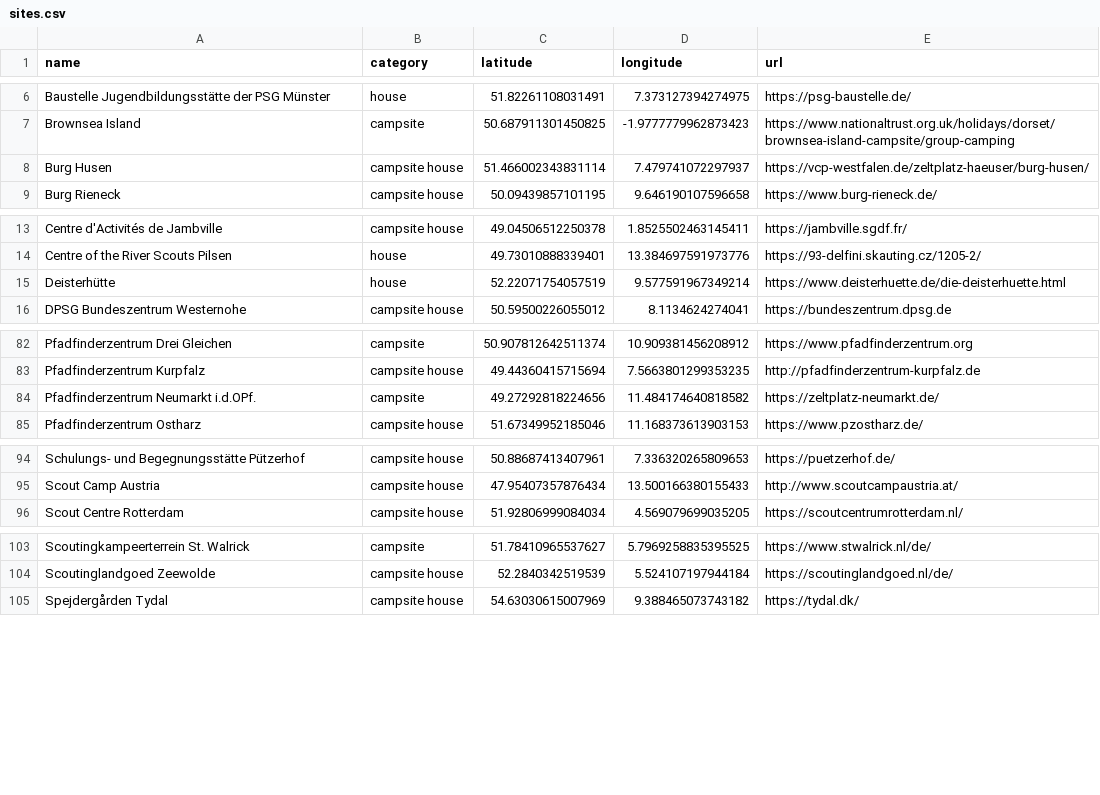
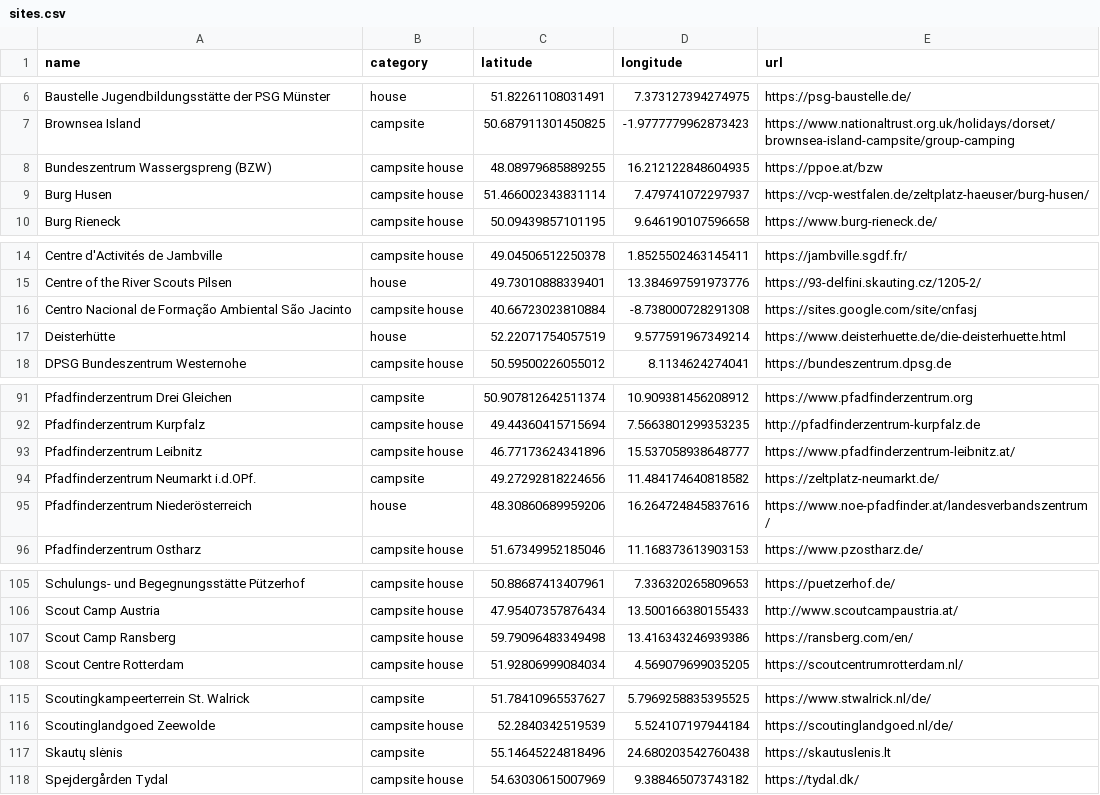
Before and after one commit to Schwarzzelt-IT/campsites, a CSV file: sites.csv, drawn as a sheet; only a part is shown, gaps mark what is left out; the diff covers the shown part only.

Commit message:
Add sites

```diff
--- a/sites.csv
+++ b/sites.csv
@@ -7,2 +7,3 @@ Baustelle Jugendbildungsstätte der PSG Münster,house,51.82261108031491,7.37312
 Brownsea Island,campsite,50.687911301450825,-1.9777779962873423,https://www.nationaltrust.org.uk/holidays/dorset/brownsea-island-campsite/group-camping
+Bundeszentrum Wassergspreng (BZW),campsite house,48.08979685889255,16.212122848604935,https://ppoe.at/bzw
 Burg Husen,campsite house,51.466002343831114,7.479741072297937,https://vcp-westfalen.de/zeltplatz-haeuser/burg-husen/
@@ -14,2 +15,3 @@ Centre d'Activités de Jambville,campsite house,49.04506512250378,1.852550246314
 Centre of the River Scouts Pilsen,house,49.73010888339401,13.384697591973776,https://93-delfini.skauting.cz/1205-2/
+Centro Nacional de Formação Ambiental São Jacinto,campsite house,40.66723023810884,-8.738000728291308,https://sites.google.com/site/cnfasj
 Deisterhütte,house,52.22071754057519,9.577591967349214,https://www.deisterhuette.de/die-deisterhuette.html
@@ -83,3 +92,5 @@ Pfadfinderzentrum Drei Gleichen,campsite,50.907812642511374,10.909381456208912,h
 Pfadfinderzentrum Kurpfalz,campsite house,49.44360415715694,7.5663801299353235,http://pfadfinderzentrum-kurpfalz.de
+Pfadfinderzentrum Leibnitz,campsite house,46.77173624341896,15.537058938648777,https://www.pfadfinderzentrum-leibnitz.at/
 Pfadfinderzentrum Neumarkt i.d.OPf.,campsite,49.27292818224656,11.484174640818582,https://zeltplatz-neumarkt.de/
+Pfadfinderzentrum Niederösterreich,house,48.30860689959206,16.264724845837616,https://www.noe-pfadfinder.at/landesverbandszentrum/
 Pfadfinderzentrum Ostharz,campsite house,51.67349952185046,11.168373613903153,https://www.pzostharz.de/
@@ -95,2 +106,3 @@ Schulungs- und Begegnungsstätte Pützerhof,campsite house,50.88687413407961,7.3
 Scout Camp Austria,campsite house,47.95407357876434,13.500166380155433,http://www.scoutcampaustria.at/
+Scout Camp Ransberg,campsite house,59.79096483349498,13.416343246939386,https://ransberg.com/en/
 Scout Centre Rotterdam,campsite house,51.92806999084034,4.569079699035205,https://scoutcentrumrotterdam.nl/
@@ -104,2 +116,3 @@ Scoutingkampeerterrein St. Walrick,campsite,51.78410965537627,5.7969258835395525
 Scoutinglandgoed Zeewolde,campsite house,52.2840342519539,5.524107197944184,https://scoutinglandgoed.nl/de/
+Skautų slėnis,campsite,55.14645224818496,24.680203542760438,https://skautuslenis.lt
 Spejdergården Tydal,campsite house,54.63030615007969,9.388465073743182,https://tydal.dk/
```
Also changed, not shown: 9 added rows and 1 edited cell elsewhere in this file.
